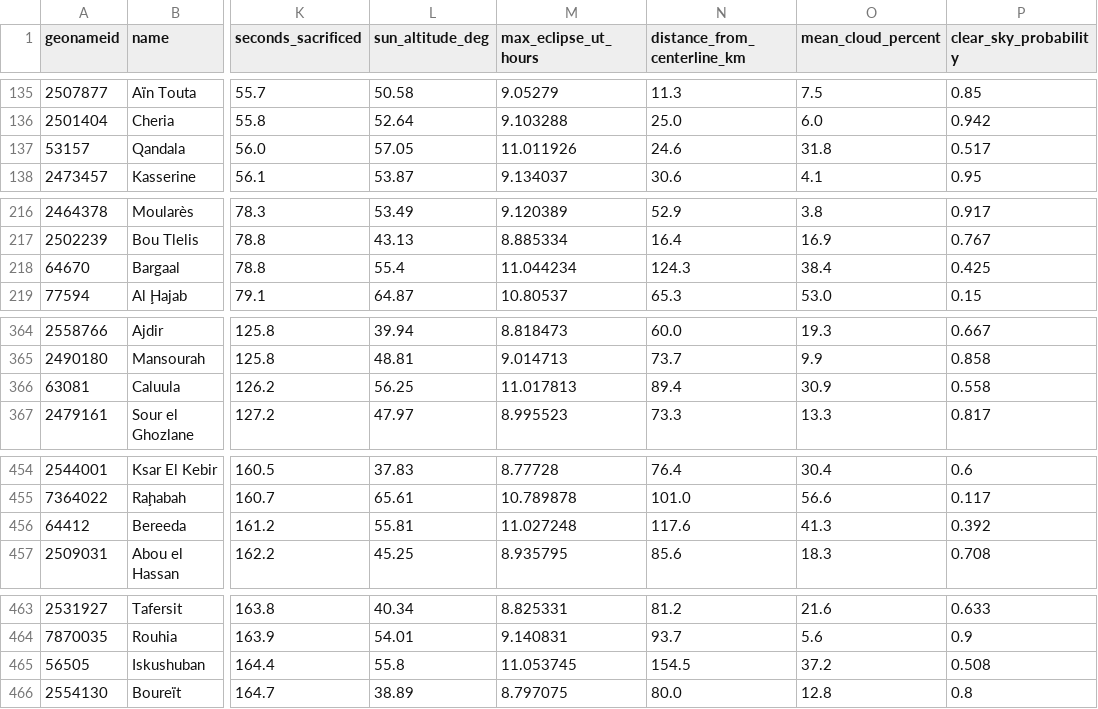
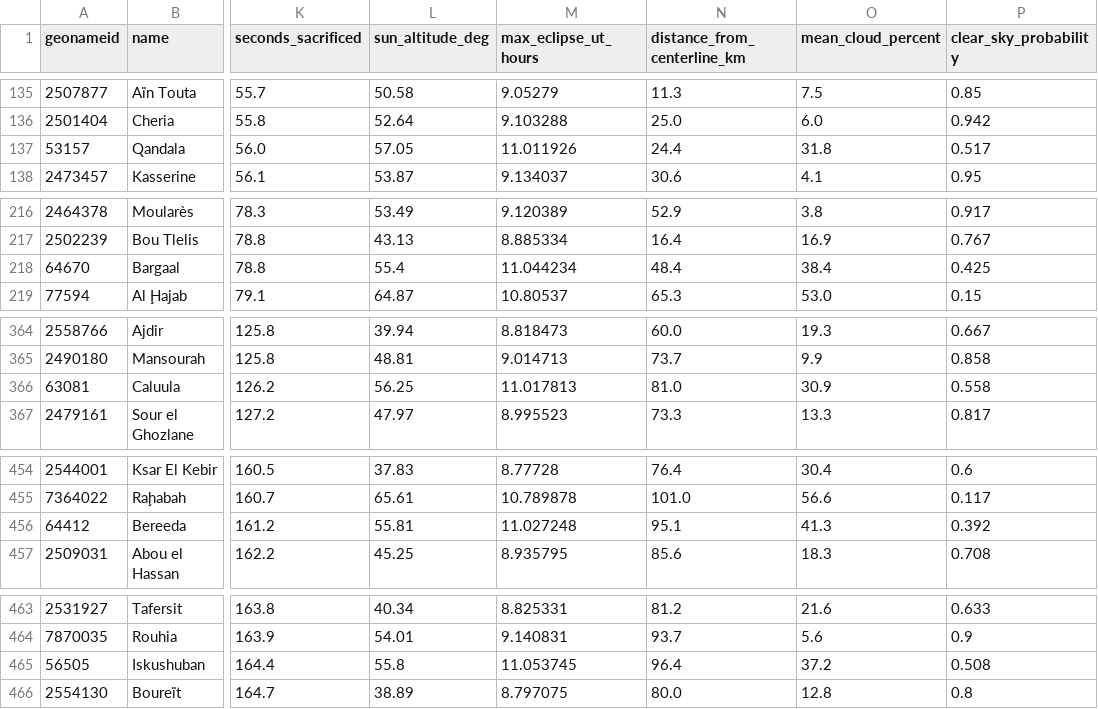
Before and after one commit to aravpanwar/eclipse.aravpanwar.com, a CSV file: data/out/2027-08-02-places.csv, drawn as a sheet; only a part is shown, gaps mark what is left out; the diff covers the shown part only; the diff names each change by its address in the sheet, - before the commit and + after, or states it on an @@ line.

Commit message:
build any eclipse from its elements, fix centre line distances past 50e and say when cloud data is missing

```diff
--- a/data/out/2027-08-02-places.csv
+++ b/data/out/2027-08-02-places.csv
-N137 (distance_from_centerline_km): 24.6
+N137 (distance_from_centerline_km): 24.4
-N218 (distance_from_centerline_km): 124.3
+N218 (distance_from_centerline_km): 48.4
-N366 (distance_from_centerline_km): 89.4
+N366 (distance_from_centerline_km): 81.0
-N456 (distance_from_centerline_km): 117.6
+N456 (distance_from_centerline_km): 95.1
-N465 (distance_from_centerline_km): 154.5
+N465 (distance_from_centerline_km): 96.4
```
Also changed, not shown: 2 edited cells elsewhere in this file, docs/data/2027-08-02-places.csv, 22 other files.
